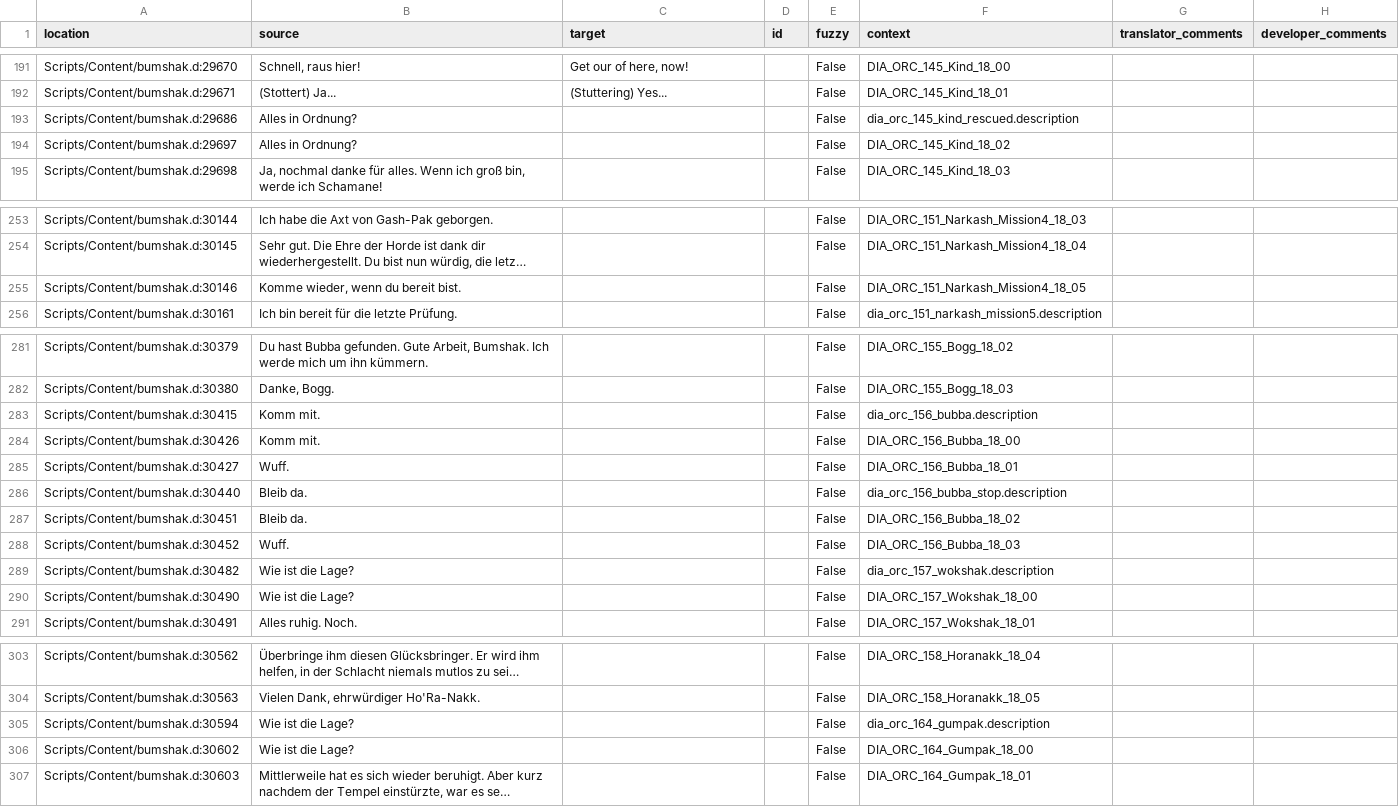
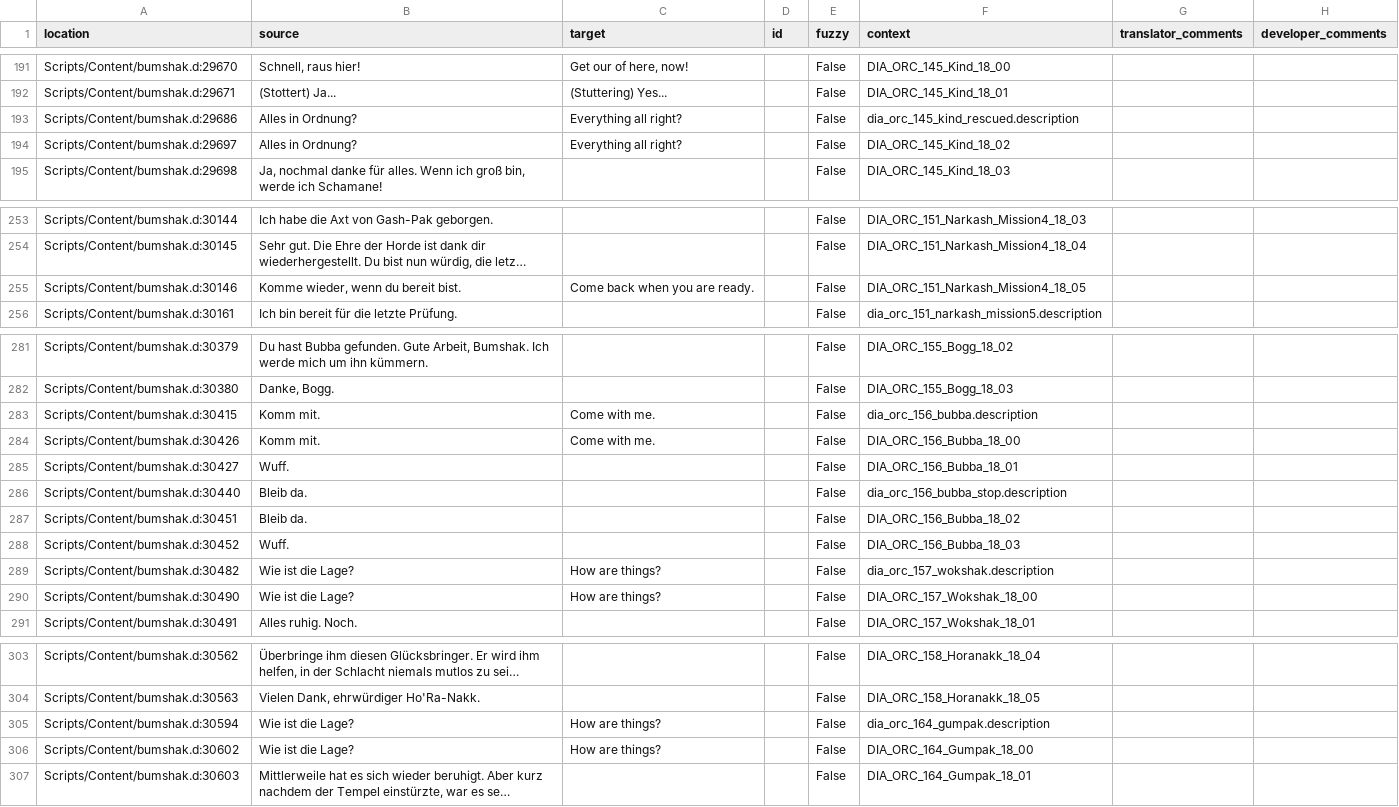
Before and after one commit to auronen/Bumshak, a CSV file: .translations/en/Dialogue.csv, drawn as a sheet; only a part is shown, gaps mark what is left out; long unchanged cells end in …; the diff names each change by its address in the sheet, - before the commit and + after, or states it on an @@ line.

Commit message:
Translated using Weblate (English)
Currently translated at 50.1% (163 of 325 strings)

Translation: Bumshak/Dialogue
Translate-URL: http://weblate.cokoliv.eu/projects/bumshak/dialogue/en/

```diff
--- a/.translations/en/Dialogue.csv
+++ b/.translations/en/Dialogue.csv
-C193:C194 (target): (empty)
+C193:C194 (target): Everything all right?
-C255 (target): (empty)
+C255 (target): Come back when you are ready.
-C283:C284 (target): (empty)
+C283:C284 (target): Come with me.
-C289:C290 (target): (empty)
+C289:C290 (target): How are things?
-C305:C306 (target): (empty)
+C305:C306 (target): How are things?
```
